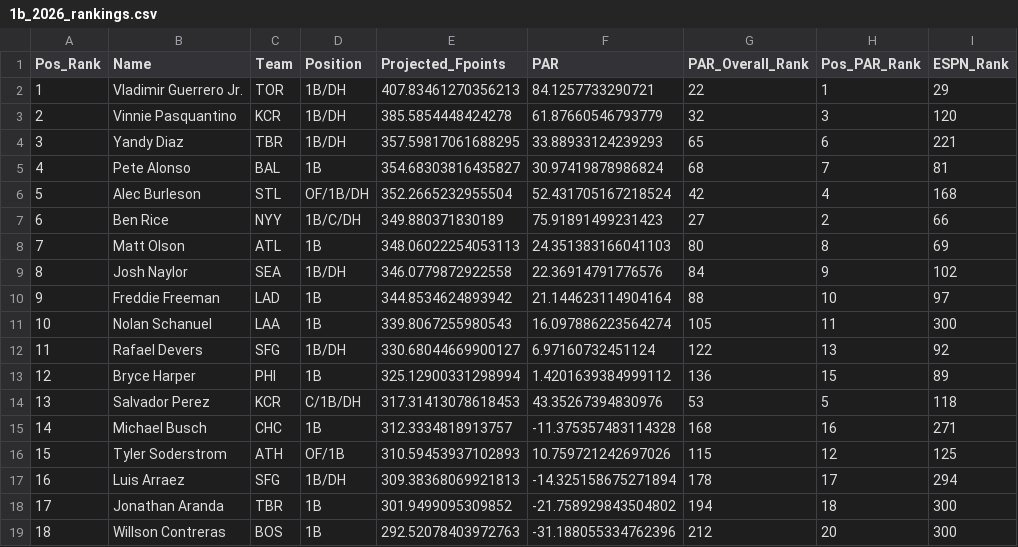
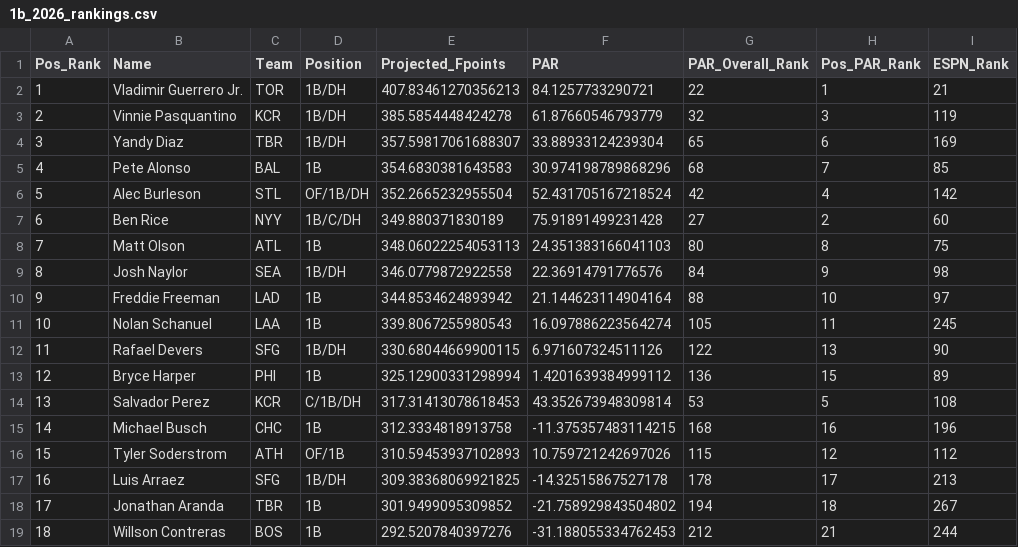
Before and after one commit to mcgillies/mlb-fantasy-2026, a CSV file: predictions/by_position/1b_2026_rankings.csv, drawn as a sheet; only a part is shown; the diff covers the shown part only; the diff names each change by its address in the sheet, - before the commit and + after, or states it on an @@ line.

```diff
--- a/predictions/by_position/1b_2026_rankings.csv
+++ b/predictions/by_position/1b_2026_rankings.csv
-I2 (ESPN_Rank): 29
+I2 (ESPN_Rank): 21
-I3 (ESPN_Rank): 120
+I3 (ESPN_Rank): 119
-E4 (Projected_Fpoints): 357.59817061688295
+E4 (Projected_Fpoints): 357.59817061688307
-F4 (PAR): 33.88933124239293
+F4 (PAR): 33.88933124239304
-I4 (ESPN_Rank): 221
+I4 (ESPN_Rank): 169
-E5 (Projected_Fpoints): 354.68303816435827
+E5 (Projected_Fpoints): 354.6830381643583
-F5 (PAR): 30.97419878986824
+F5 (PAR): 30.974198789868296
-I5 (ESPN_Rank): 81
+I5 (ESPN_Rank): 85
-I6 (ESPN_Rank): 168
+I6 (ESPN_Rank): 142
-F7 (PAR): 75.91891499231423
+F7 (PAR): 75.91891499231428
-I7 (ESPN_Rank): 66
+I7 (ESPN_Rank): 60
-I8 (ESPN_Rank): 69
+I8 (ESPN_Rank): 75
-I9 (ESPN_Rank): 102
+I9 (ESPN_Rank): 98
-I11 (ESPN_Rank): 300
+I11 (ESPN_Rank): 245
-E12 (Projected_Fpoints): 330.68044669900127
+E12 (Projected_Fpoints): 330.68044669900115
-F12 (PAR): 6.97160732451124
+F12 (PAR): 6.971607324511126
-I12 (ESPN_Rank): 92
+I12 (ESPN_Rank): 90
-F14 (PAR): 43.35267394830976
+F14 (PAR): 43.352673948309814
-I14 (ESPN_Rank): 118
+I14 (ESPN_Rank): 108
-E15 (Projected_Fpoints): 312.3334818913757
+E15 (Projected_Fpoints): 312.3334818913758
-F15 (PAR): -11.375357483114328
+F15 (PAR): -11.375357483114215
-I15 (ESPN_Rank): 271
+I15 (ESPN_Rank): 196
-I16 (ESPN_Rank): 125
+I16 (ESPN_Rank): 112
-E17 (Projected_Fpoints): 309.38368069921813
+E17 (Projected_Fpoints): 309.38368069921825
-F17 (PAR): -14.325158675271894
+F17 (PAR): -14.32515867527178
-I17 (ESPN_Rank): 294
+I17 (ESPN_Rank): 213
-I18 (ESPN_Rank): 300
+I18 (ESPN_Rank): 267
-E19 (Projected_Fpoints): 292.52078403972763
+E19 (Projected_Fpoints): 292.5207840397276
-F19 (PAR): -31.188055334762396
+F19 (PAR): -31.188055334762453
-H19 (Pos_PAR_Rank): 20
+H19 (Pos_PAR_Rank): 21
-I19 (ESPN_Rank): 300
+I19 (ESPN_Rank): 244
```
Also changed, not shown: 1 added row, 93 edited cells and row numbers in column A elsewhere in this file, predictions/by_position/2b_2026_rankings.csv, predictions/by_position/3b_2026_rankings.csv, 25 other files.
